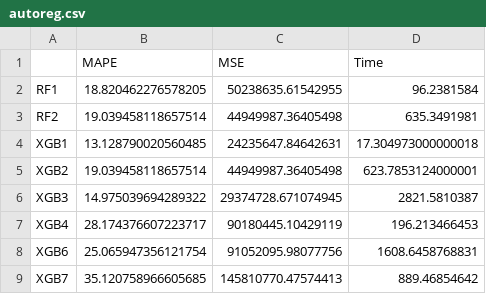
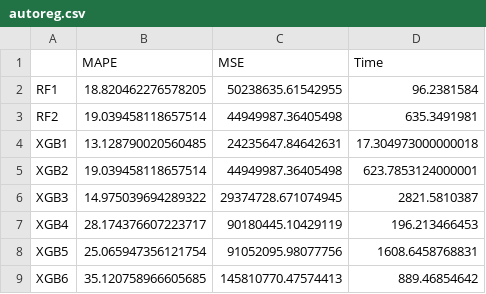
Before and after one commit to MarinaPenalver/TFG, a CSV file: data/results/autoreg.csv, drawn as a sheet.

```diff
--- a/data/results/autoreg.csv
+++ b/data/results/autoreg.csv
@@ -7,3 +7,3 @@ XGB3,14.975039694289322,29374728.671074945,2821.5810387
 XGB4,28.174376607223717,90180445.10429119,196.213466453
-XGB6,25.065947356121754,91052095.98077756,1608.6458768831
-XGB7,35.120758966605685,145810770.47574413,889.46854642
+XGB5,25.065947356121754,91052095.98077756,1608.6458768831
+XGB6,35.120758966605685,145810770.47574413,889.46854642
```
Also changed, not shown: 10 other files.
